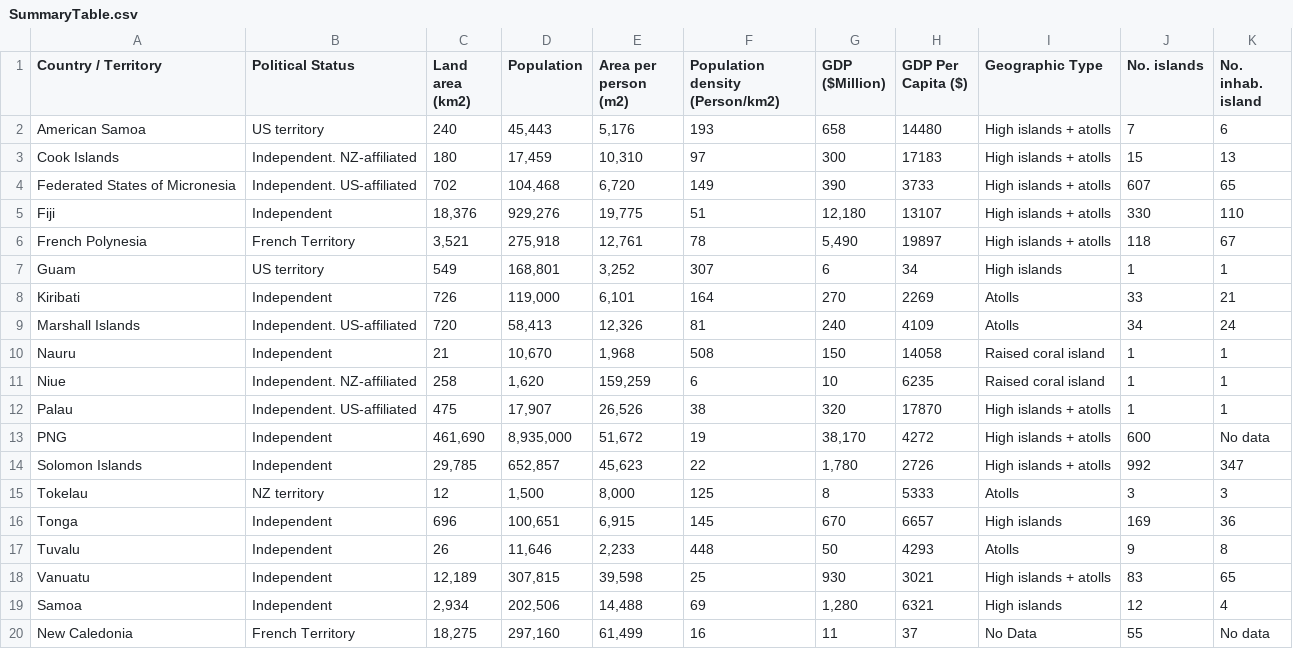
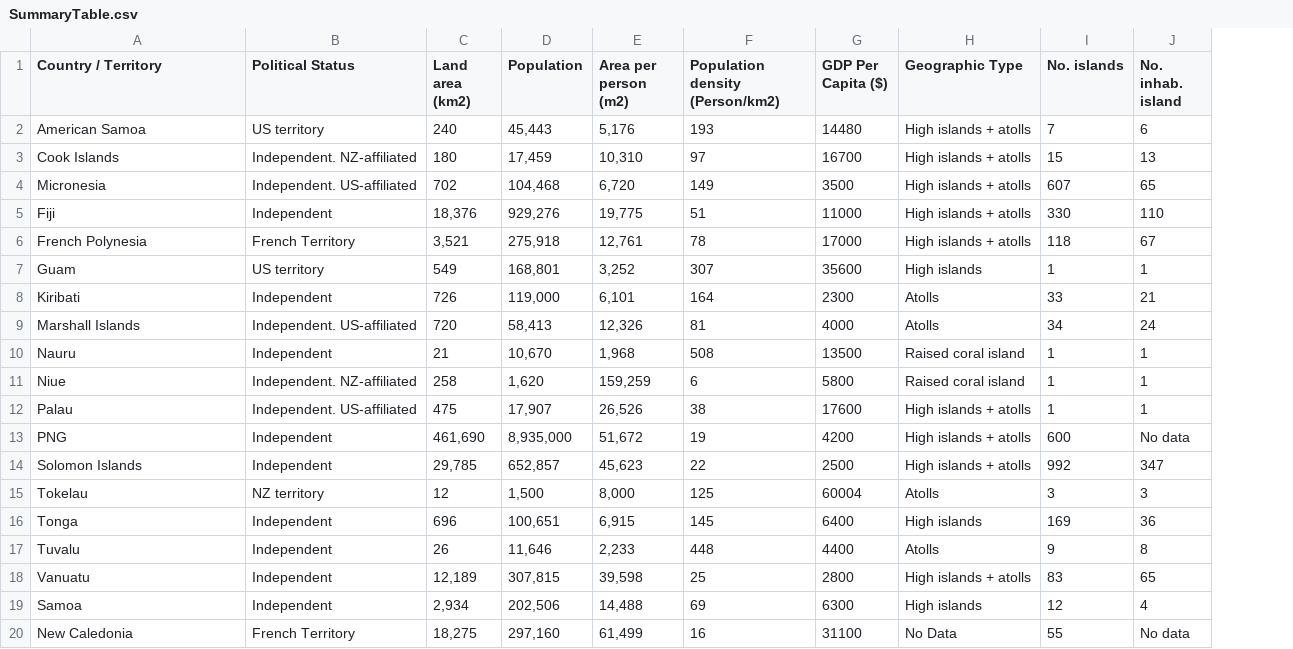
Before and after one commit to UNSW-CEEM/Pacific_Islands_Energy_Balance, a CSV file: Data/SummaryTable.csv, drawn as a sheet; removed rows and columns are numbered as before the commit, all else as after; the diff names each change by its address in the sheet, - before the commit and + after, or states it on an @@ line.

```diff
--- a/Data/SummaryTable.csv
+++ b/Data/SummaryTable.csv
-column G (GDP ($Million)), rows 2-20: 658 | 300 | 390 | 12,180 | 5,490 | 6 | 270 | 240 | 150 | 10 | 320 | 38,170 | 1,780 | 8 | 670 | 50 | 930 | 1,280 | 11
-G3 (GDP Per Capita ($)): 17183
+G3 (GDP Per Capita ($)): 16700
-A4 (Country / Territory): Federated States of Micronesia
+A4 (Country / Territory): Micronesia
-G4 (GDP Per Capita ($)): 3733
+G4 (GDP Per Capita ($)): 3500
-G5 (GDP Per Capita ($)): 13107
+G5 (GDP Per Capita ($)): 11000
-G6 (GDP Per Capita ($)): 19897
+G6 (GDP Per Capita ($)): 17000
-G7 (GDP Per Capita ($)): 34
+G7 (GDP Per Capita ($)): 35600
-G8 (GDP Per Capita ($)): 2269
+G8 (GDP Per Capita ($)): 2300
-G9 (GDP Per Capita ($)): 4109
+G9 (GDP Per Capita ($)): 4000
-G10 (GDP Per Capita ($)): 14058
+G10 (GDP Per Capita ($)): 13500
-G11 (GDP Per Capita ($)): 6235
+G11 (GDP Per Capita ($)): 5800
-G12 (GDP Per Capita ($)): 17870
+G12 (GDP Per Capita ($)): 17600
-G13 (GDP Per Capita ($)): 4272
+G13 (GDP Per Capita ($)): 4200
-G14 (GDP Per Capita ($)): 2726
+G14 (GDP Per Capita ($)): 2500
-G15 (GDP Per Capita ($)): 5333
+G15 (GDP Per Capita ($)): 60004
-G16 (GDP Per Capita ($)): 6657
+G16 (GDP Per Capita ($)): 6400
-G17 (GDP Per Capita ($)): 4293
+G17 (GDP Per Capita ($)): 4400
-G18 (GDP Per Capita ($)): 3021
+G18 (GDP Per Capita ($)): 2800
-G19 (GDP Per Capita ($)): 6321
+G19 (GDP Per Capita ($)): 6300
-G20 (GDP Per Capita ($)): 37
+G20 (GDP Per Capita ($)): 31100
```
Also changed, not shown: Data/EnergyBalance/2019/Niue.csv, Data/EnergyBalance/2019/all_countries_df.csv, 6 other files.
